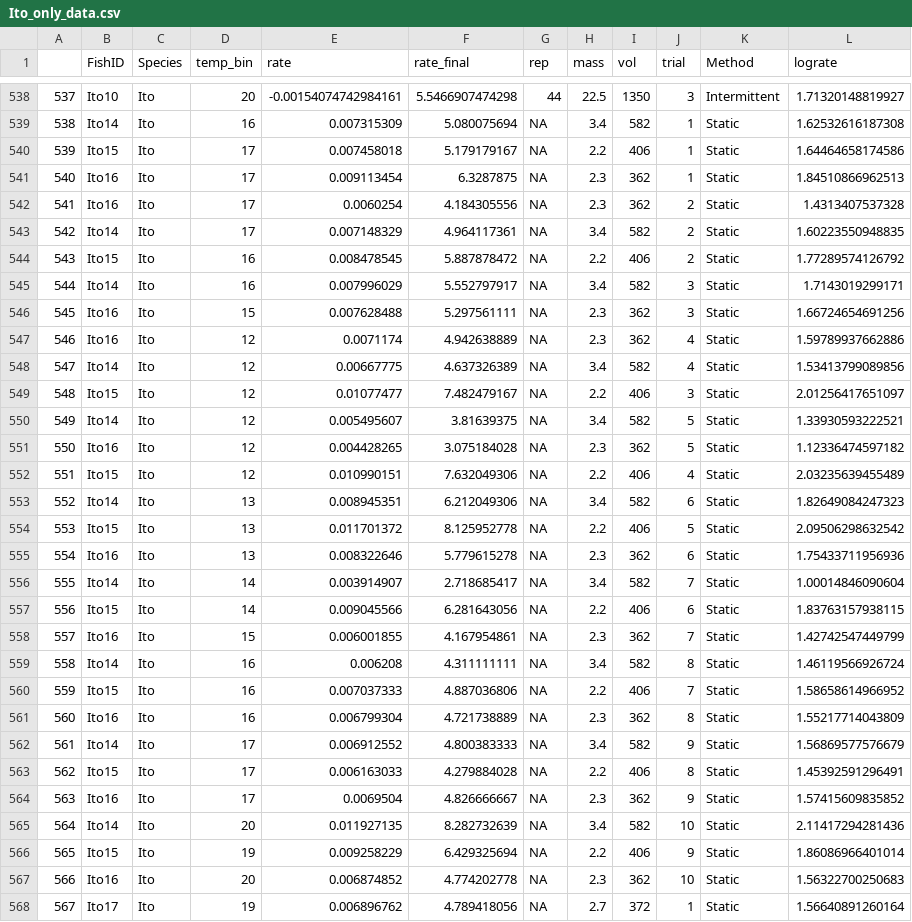
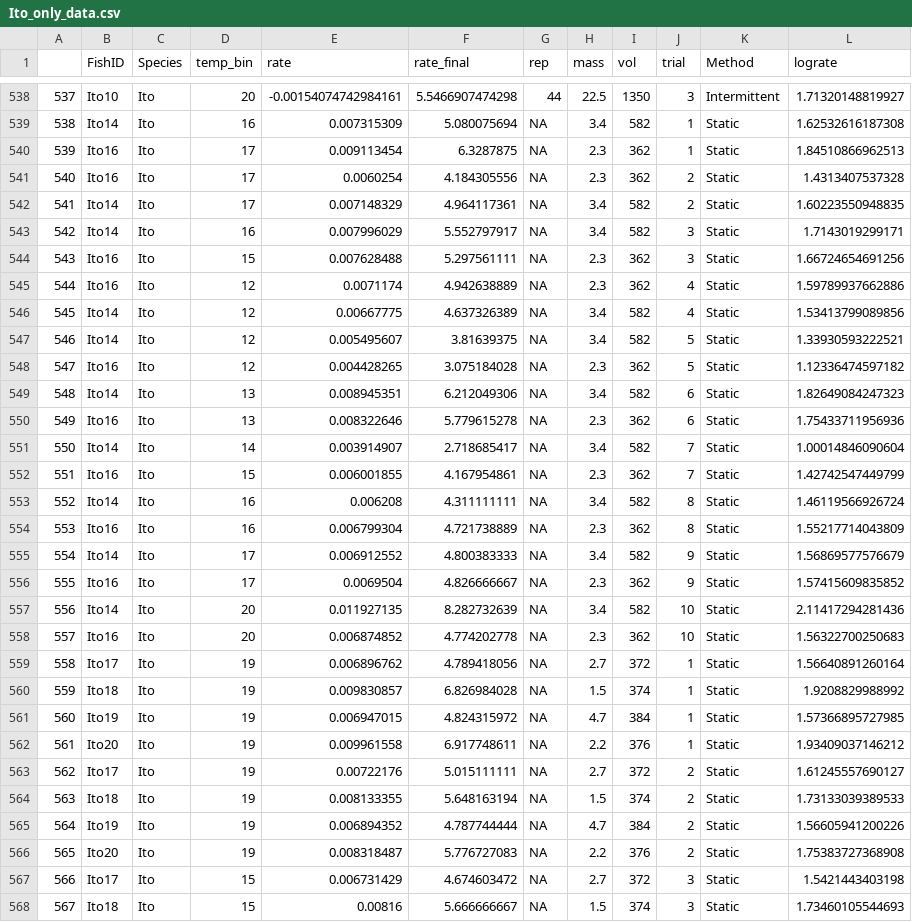
Before and after one commit to ljfischer2/Project_code, a CSV file: Ito_only_data.csv, drawn as a sheet; only a part is shown, gaps mark what is left out; the shorter side is filled out with more unchanged rows; removed rows and columns are numbered as before the commit, all else as after; the diff names each change by its address in the sheet, - before the commit and + after, or states it on an @@ line.

```diff
--- a/Ito_only_data.csv
+++ b/Ito_only_data.csv
-row 540: 539 | Ito15 | Ito | 17 | 0.007458018 | 5.179179167 | NA | 2.2 | 406 | 1 | Static | 1.64464658174586
@@ column A renumbered from row 540 down @@
-row 544: 543 | Ito15 | Ito | 16 | 0.008478545 | 5.887878472 | NA | 2.2 | 406 | 2 | Static | 1.77289574126792
-row 549: 548 | Ito15 | Ito | 12 | 0.01077477 | 7.482479167 | NA | 2.2 | 406 | 3 | Static | 2.01256417651097
-row 552: 551 | Ito15 | Ito | 12 | 0.010990151 | 7.632049306 | NA | 2.2 | 406 | 4 | Static | 2.03235639455489
-row 554: 553 | Ito15 | Ito | 13 | 0.011701372 | 8.125952778 | NA | 2.2 | 406 | 5 | Static | 2.09506298632542
-row 557: 556 | Ito15 | Ito | 14 | 0.009045566 | 6.281643056 | NA | 2.2 | 406 | 6 | Static | 1.83763157938115
-row 560: 559 | Ito15 | Ito | 16 | 0.007037333 | 4.887036806 | NA | 2.2 | 406 | 7 | Static | 1.58658614966952
-row 563: 562 | Ito15 | Ito | 17 | 0.006163033 | 4.279884028 | NA | 2.2 | 406 | 8 | Static | 1.45392591296491
-row 566: 565 | Ito15 | Ito | 19 | 0.009258229 | 6.429325694 | NA | 2.2 | 406 | 9 | Static | 1.86086966401014
```
Also changed, not shown: Ito_Model.csv, 11 other files.
